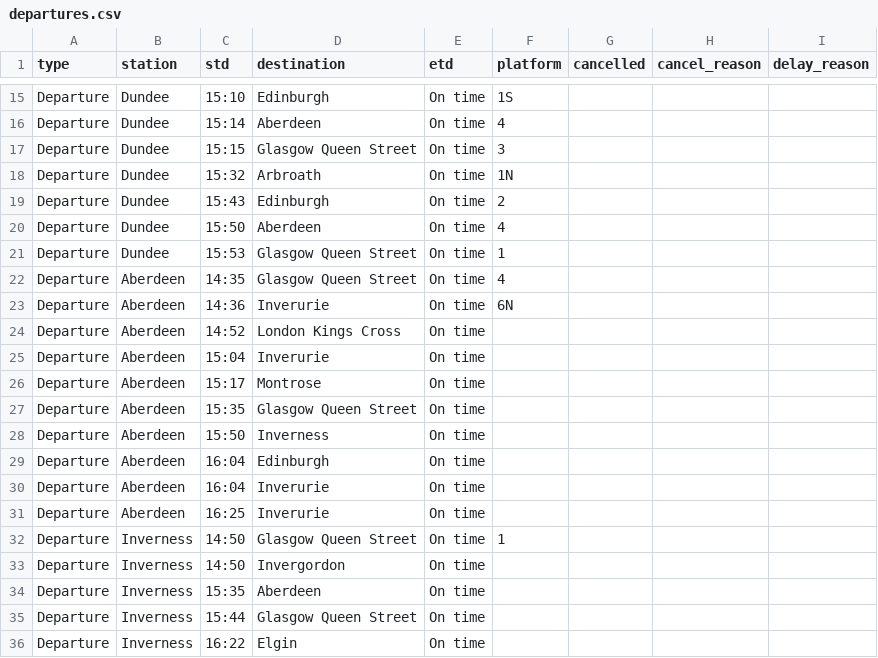
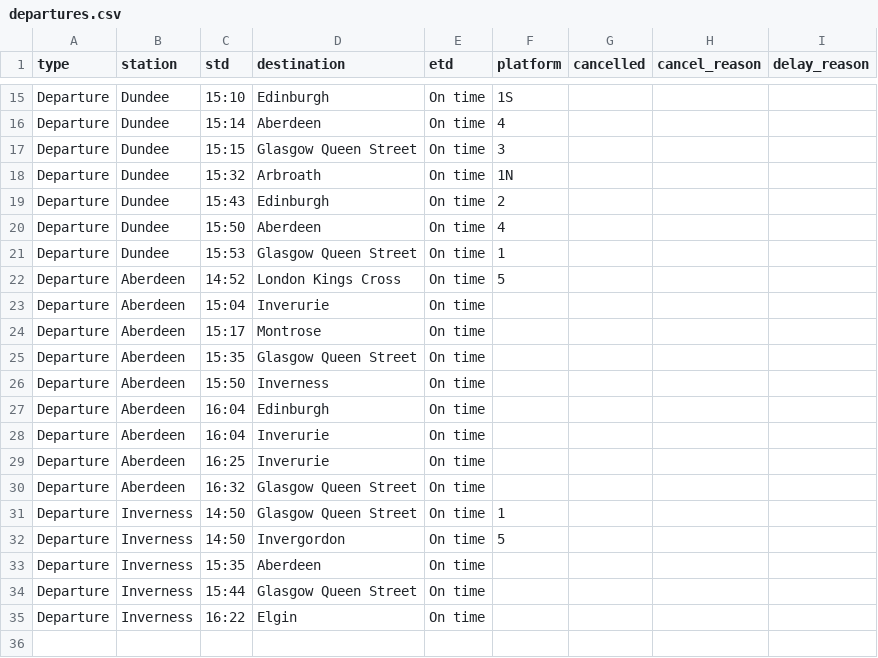
Before and after one commit to EmaSabl/trainTests, a CSV file: data/departures.csv, drawn as a sheet; only a part is shown, gaps mark what is left out.

```diff
--- a/data/departures.csv
+++ b/data/departures.csv
@@ -21,5 +21,3 @@ Departure,Dundee,15:50,Aberdeen,On time,4,,,
 Departure,Dundee,15:53,Glasgow Queen Street,On time,1,,,
-Departure,Aberdeen,14:35,Glasgow Queen Street,On time,4,,,
-Departure,Aberdeen,14:36,Inverurie,On time,6N,,,
-Departure,Aberdeen,14:52,London Kings Cross,On time,,,,
+Departure,Aberdeen,14:52,London Kings Cross,On time,5,,,
 Departure,Aberdeen,15:04,Inverurie,On time,,,,
@@ -31,4 +29,5 @@ Departure,Aberdeen,16:04,Inverurie,On time,,,,
 Departure,Aberdeen,16:25,Inverurie,On time,,,,
+Departure,Aberdeen,16:32,Glasgow Queen Street,On time,,,,
 Departure,Inverness,14:50,Glasgow Queen Street,On time,1,,,
-Departure,Inverness,14:50,Invergordon,On time,,,,
+Departure,Inverness,14:50,Invergordon,On time,5,,,
 Departure,Inverness,15:35,Aberdeen,On time,,,,
```
Also changed, not shown: data/arrivals.csv.
